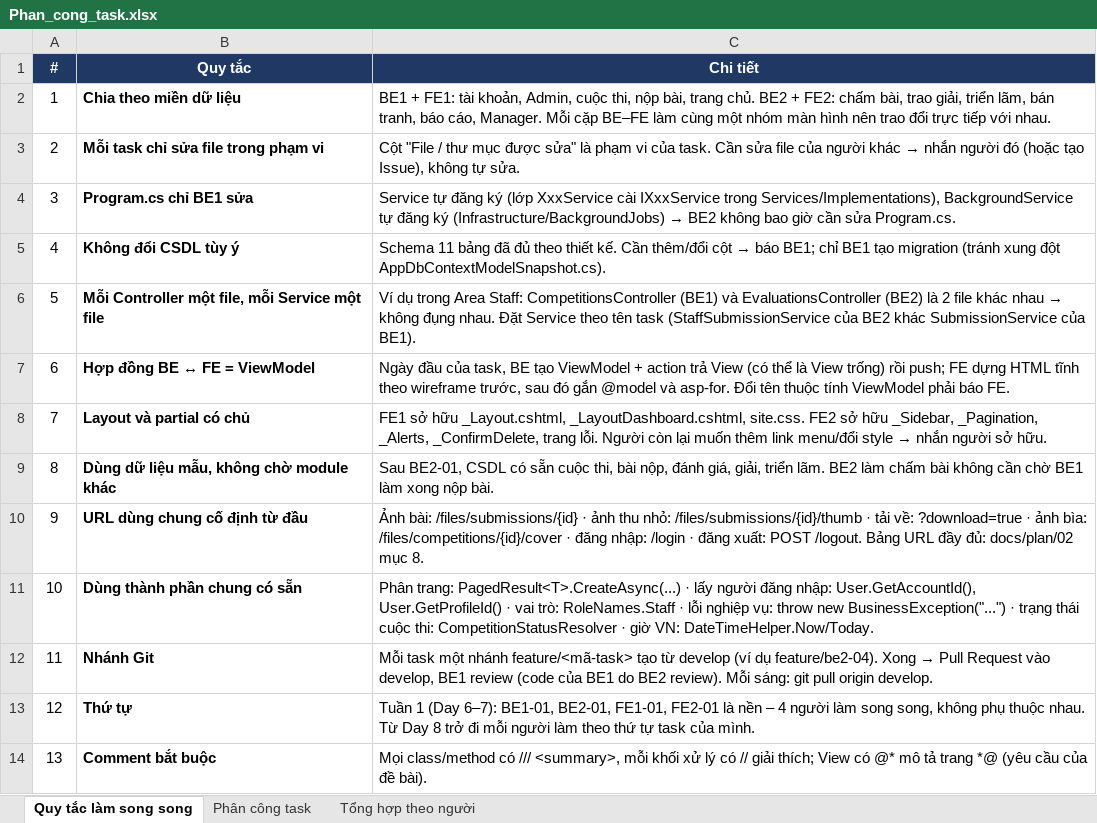
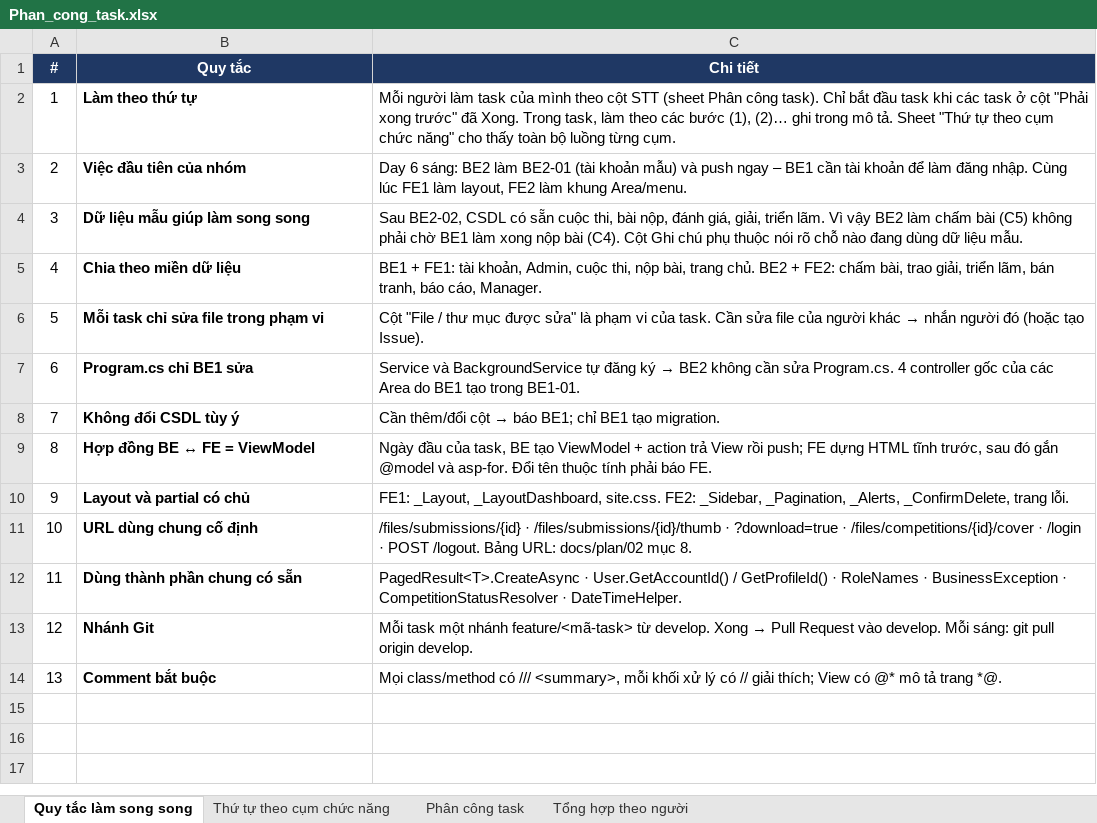
Before and after one commit to M0M0M0M0/institute_of_fine_arts, an Excel workbook: docs/Phan_cong_task.xlsx, sheet Quy tắc làm song song, drawn as a sheet; values as stored, in another font and other column widths than the file's, no borders; the diff names each change by its address in the sheet, - before the commit and + after, or states it on an @@ line.

Commit message:
Sắp xếp bảng phân công task theo thứ tự thực hiện
- Thêm sheet thứ tự theo 12 cụm chức năng, đánh số bước và ghi bước phải có trước
- Sheet phân công sắp theo thứ tự thực hiện, thêm cột STT, cụm, phải xong trước
- Tách dữ liệu mẫu tài khoản (BE2-01) làm đầu tiên để BE1 làm đăng nhập
- Chuyển 4 controller gốc của các Area vào task đăng nhập BE1-01
- Ghi rõ chỗ làm song song nhờ dữ liệu mẫu

```diff
--- a/docs/Phan_cong_task.xlsx (sheet Quy tắc làm song song)
+++ b/docs/Phan_cong_task.xlsx (sheet Quy tắc làm song song)
+sheet tab: Thứ tự theo cụm chức năng
-B2 (Quy tắc): Chia theo miền dữ liệu
+B2 (Quy tắc): Làm theo thứ tự
-C2 (Chi tiết): BE1 + FE1: tài khoản, Admin, cuộc thi, nộp bài, trang chủ. BE2 + FE2: chấm bài, trao giải, triển lãm, bán tranh, báo cáo, Manager. Mỗi cặp BE–FE làm cùng một nhóm màn hình nên trao đổi trực tiếp với nhau.
+C2 (Chi tiết): Mỗi người làm task của mình theo cột STT (sheet Phân công task). Chỉ bắt đầu task khi các task ở cột "Phải xong trước" đã Xong. Trong task, làm theo các bước (1), (2)… ghi trong mô tả. Sheet "Thứ tự theo cụm chức năng" cho thấy toàn bộ luồng từng cụm.
-B3 (Quy tắc): Mỗi task chỉ sửa file trong phạm vi
+B3 (Quy tắc): Việc đầu tiên của nhóm
@@ C3 (Chi tiết): Cột "File / thư mục được sửa" là phạm vi của task. Cần sửa file của người khác → nhắn người đó (hoặc tạo Issue), không tự sửa. → Day 6 sáng: BE2 làm BE2-01 (tài khoản mẫu) và push ngay – BE1 cần tài khoản để làm đăng nhập. Cùng lúc FE1 làm layout, FE2 làm khung Area/menu. @@
-B4 (Quy tắc): Program.cs chỉ BE1 sửa
+B4 (Quy tắc): Dữ liệu mẫu giúp làm song song
@@ C4 (Chi tiết): Service tự đăng ký (lớp XxxService cài IXxxService trong Services/Implementations), BackgroundService tự đăng ký (Infrastructure/BackgroundJobs) → BE2 không bao giờ cần sửa Program.cs. → Sau BE2-02, CSDL có sẵn cuộc thi, bài nộp, đánh giá, giải, triển lãm. Vì vậy BE2 làm chấm bài (C5) không phải chờ BE1 làm xong nộp bài (C4). Cột Ghi chú phụ thuộc nói rõ chỗ nào đang dùng dữ liệu mẫu. @@
-B5 (Quy tắc): Không đổi CSDL tùy ý
+B5 (Quy tắc): Chia theo miền dữ liệu
@@ C5 (Chi tiết): Schema 11 bảng đã đủ theo thiết kế. Cần thêm/đổi cột → báo BE1; chỉ BE1 tạo migration (tránh xung đột AppDbContextModelSnapshot.cs). → BE1 + FE1: tài khoản, Admin, cuộc thi, nộp bài, trang chủ. BE2 + FE2: chấm bài, trao giải, triển lãm, bán tranh, báo cáo, Manager. @@
-B6 (Quy tắc): Mỗi Controller một file, mỗi Service một file
+B6 (Quy tắc): Mỗi task chỉ sửa file trong phạm vi
@@ C6 (Chi tiết): Ví dụ trong Area Staff: CompetitionsController (BE1) và EvaluationsController (BE2) là 2 file khác nhau → không đụng nhau. Đặt Service theo tên task (StaffSubmissionService của BE2 khác SubmissionService của BE1). → Cột "File / thư mục được sửa" là phạm vi của task. Cần sửa file của người khác → nhắn người đó (hoặc tạo Issue). @@
-B7 (Quy tắc): Hợp đồng BE ↔ FE = ViewModel
+B7 (Quy tắc): Program.cs chỉ BE1 sửa
@@ C7 (Chi tiết): Ngày đầu của task, BE tạo ViewModel + action trả View (có thể là View trống) rồi push; FE dựng HTML tĩnh theo wireframe trước, sau đó gắn @model và asp-for. Đổi tên thuộc tính ViewModel phải báo FE. → Service và BackgroundService tự đăng ký → BE2 không cần sửa Program.cs. 4 controller gốc của các Area do BE1 tạo trong BE1-01. @@
-B8 (Quy tắc): Layout và partial có chủ
+B8 (Quy tắc): Không đổi CSDL tùy ý
@@ C8 (Chi tiết): FE1 sở hữu _Layout.cshtml, _LayoutDashboard.cshtml, site.css. FE2 sở hữu _Sidebar, _Pagination, _Alerts, _ConfirmDelete, trang lỗi. Người còn lại muốn thêm link menu/đổi style → nhắn người sở hữu. → Cần thêm/đổi cột → báo BE1; chỉ BE1 tạo migration. @@
-B9 (Quy tắc): Dùng dữ liệu mẫu, không chờ module khác
+B9 (Quy tắc): Hợp đồng BE ↔ FE = ViewModel
-C9 (Chi tiết): Sau BE2-01, CSDL có sẵn cuộc thi, bài nộp, đánh giá, giải, triển lãm. BE2 làm chấm bài không cần chờ BE1 làm xong nộp bài.
+C9 (Chi tiết): Ngày đầu của task, BE tạo ViewModel + action trả View rồi push; FE dựng HTML tĩnh trước, sau đó gắn @model và asp-for. Đổi tên thuộc tính phải báo FE.
-B10 (Quy tắc): URL dùng chung cố định từ đầu
+B10 (Quy tắc): Layout và partial có chủ
-C10 (Chi tiết): Ảnh bài: /files/submissions/{id} · ảnh thu nhỏ: /files/submissions/{id}/thumb · tải về: ?download=true · ảnh bìa: /files/competitions/{id}/cover · đăng nhập: /login · đăng xuất: POST /logout. Bảng URL đầy đủ: docs/plan/02 mục 8.
+C10 (Chi tiết): FE1: _Layout, _LayoutDashboard, site.css. FE2: _Sidebar, _Pagination, _Alerts, _ConfirmDelete, trang lỗi.
-B11 (Quy tắc): Dùng thành phần chung có sẵn
+B11 (Quy tắc): URL dùng chung cố định
-C11 (Chi tiết): Phân trang: PagedResult<T>.CreateAsync(...) · lấy người đăng nhập: User.GetAccountId(), User.GetProfileId() · vai trò: RoleNames.Staff · lỗi nghiệp vụ: throw new BusinessException("...") · trạng thái cuộc thi: CompetitionStatusResolver · giờ VN: DateTimeHelper.Now/Today.
+C11 (Chi tiết): /files/submissions/{id} · /files/submissions/{id}/thumb · ?download=true · /files/competitions/{id}/cover · /login · POST /logout. Bảng URL: docs/plan/02 mục 8.
-B12 (Quy tắc): Nhánh Git
+B12 (Quy tắc): Dùng thành phần chung có sẵn
@@ C12 (Chi tiết): Mỗi task một nhánh feature/<mã-task> tạo từ develop (ví dụ feature/be2-04). Xong → Pull Request vào develop, BE1 review (code của BE1 do BE2 review). Mỗi sáng: git pull origin develop. → PagedResult<T>.CreateAsync · User.GetAccountId() / GetProfileId() · RoleNames · BusinessException · CompetitionStatusResolver · DateTimeHelper. @@
-B13 (Quy tắc): Thứ tự
+B13 (Quy tắc): Nhánh Git
@@ C13 (Chi tiết): Tuần 1 (Day 6–7): BE1-01, BE2-01, FE1-01, FE2-01 là nền – 4 người làm song song, không phụ thuộc nhau. Từ Day 8 trở đi mỗi người làm theo thứ tự task của mình. → Mỗi task một nhánh feature/<mã-task> từ develop. Xong → Pull Request vào develop. Mỗi sáng: git pull origin develop. @@
-C14 (Chi tiết): …tả trang *@ (yêu cầu của đề bài).
+C14 (Chi tiết): …tả trang *@.
```
Also changed, not shown: sheet Phân công task, sheet Tổng hợp theo người, 1 other file.
